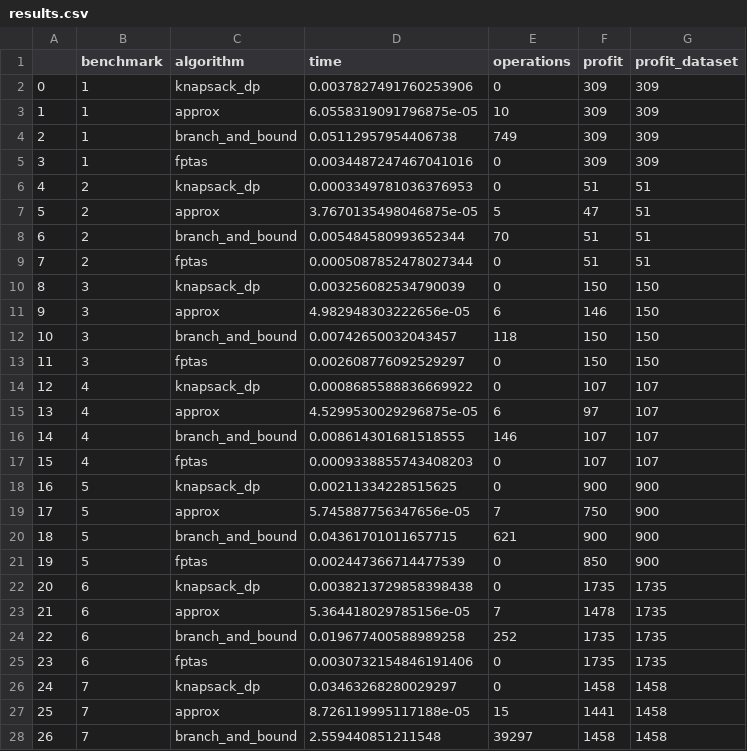
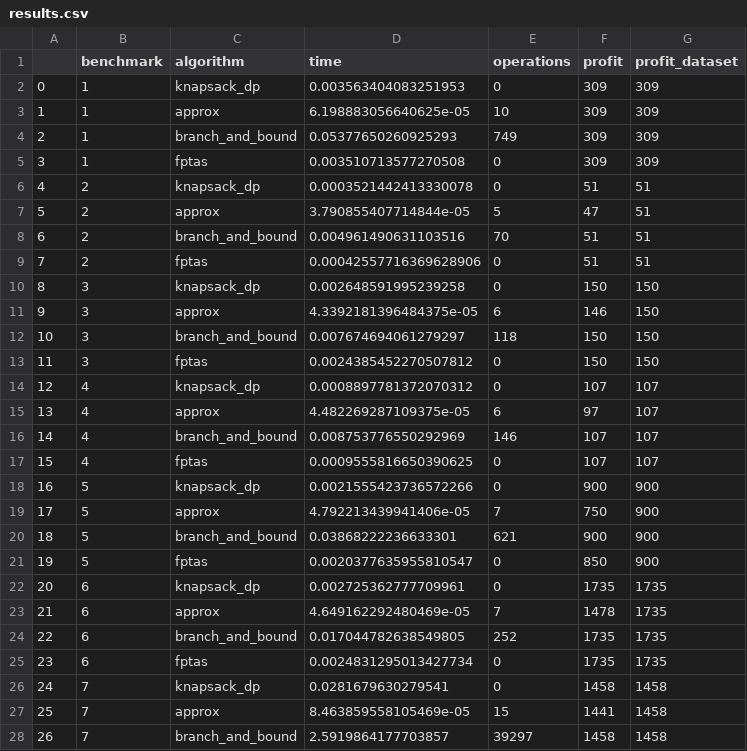
Before and after one commit to pazamelin/ORA_labs, a CSV file: lab2/results.csv, drawn as a sheet; only a part is shown; the diff covers the shown part only.

Commit message:
upd results.csv

```diff
--- a/lab2/results.csv
+++ b/lab2/results.csv
@@ -1,28 +1,28 @@
 ,benchmark,algorithm,time,operations,profit,profit_dataset
-0,1,knapsack_dp,0.0037827491760253906,0,309,309
-1,1,approx,6.0558319091796875e-05,10,309,309
-2,1,branch_and_bound,0.05112957954406738,749,309,309
-3,1,fptas,0.0034487247467041016,0,309,309
-4,2,knapsack_dp,0.0003349781036376953,0,51,51
-5,2,approx,3.7670135498046875e-05,5,47,51
-6,2,branch_and_bound,0.005484580993652344,70,51,51
-7,2,fptas,0.0005087852478027344,0,51,51
-8,3,knapsack_dp,0.003256082534790039,0,150,150
-9,3,approx,4.982948303222656e-05,6,146,150
-10,3,branch_and_bound,0.00742650032043457,118,150,150
-11,3,fptas,0.002608776092529297,0,150,150
-12,4,knapsack_dp,0.0008685588836669922,0,107,107
-13,4,approx,4.5299530029296875e-05,6,97,107
-14,4,branch_and_bound,0.008614301681518555,146,107,107
-15,4,fptas,0.0009338855743408203,0,107,107
-16,5,knapsack_dp,0.00211334228515625,0,900,900
-17,5,approx,5.745887756347656e-05,7,750,900
-18,5,branch_and_bound,0.04361701011657715,621,900,900
-19,5,fptas,0.002447366714477539,0,850,900
-20,6,knapsack_dp,0.0038213729858398438,0,1735,1735
-21,6,approx,5.364418029785156e-05,7,1478,1735
-22,6,branch_and_bound,0.019677400588989258,252,1735,1735
-23,6,fptas,0.0030732154846191406,0,1735,1735
-24,7,knapsack_dp,0.03463268280029297,0,1458,1458
-25,7,approx,8.726119995117188e-05,15,1441,1458
-26,7,branch_and_bound,2.559440851211548,39297,1458,1458
+0,1,knapsack_dp,0.003563404083251953,0,309,309
+1,1,approx,6.198883056640625e-05,10,309,309
+2,1,branch_and_bound,0.05377650260925293,749,309,309
+3,1,fptas,0.003510713577270508,0,309,309
+4,2,knapsack_dp,0.0003521442413330078,0,51,51
+5,2,approx,3.790855407714844e-05,5,47,51
+6,2,branch_and_bound,0.004961490631103516,70,51,51
+7,2,fptas,0.00042557716369628906,0,51,51
+8,3,knapsack_dp,0.002648591995239258,0,150,150
+9,3,approx,4.3392181396484375e-05,6,146,150
+10,3,branch_and_bound,0.007674694061279297,118,150,150
+11,3,fptas,0.0024385452270507812,0,150,150
+12,4,knapsack_dp,0.0008897781372070312,0,107,107
+13,4,approx,4.482269287109375e-05,6,97,107
+14,4,branch_and_bound,0.008753776550292969,146,107,107
+15,4,fptas,0.0009555816650390625,0,107,107
+16,5,knapsack_dp,0.0021555423736572266,0,900,900
+17,5,approx,4.792213439941406e-05,7,750,900
+18,5,branch_and_bound,0.03868222236633301,621,900,900
+19,5,fptas,0.0020377635955810547,0,850,900
+20,6,knapsack_dp,0.002725362777709961,0,1735,1735
+21,6,approx,4.649162292480469e-05,7,1478,1735
+22,6,branch_and_bound,0.017044782638549805,252,1735,1735
+23,6,fptas,0.0024831295013427734,0,1735,1735
+24,7,knapsack_dp,0.0281679630279541,0,1458,1458
+25,7,approx,8.463859558105469e-05,15,1441,1458
+26,7,branch_and_bound,2.5919864177703857,39297,1458,1458
```
Also changed, not shown: 1 edited cell elsewhere in this file.
